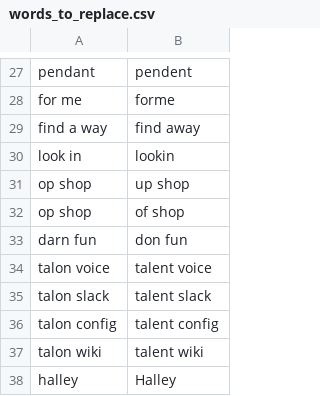
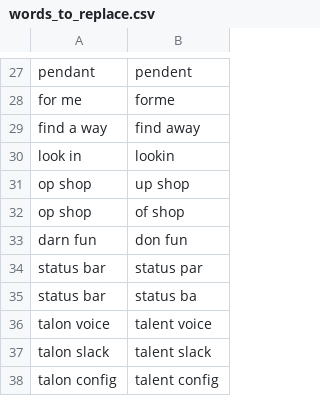
Before and after one commit to mimuki/dotfiles, a CSV file: dot_talon/user/community/settings/words_to_replace.csv, drawn as a sheet; only a part is shown, gaps mark what is left out; the shorter side is filled out with more unchanged rows; the diff names each change by its address in the sheet, - before the commit and + after, or states it on an @@ line.

```diff
--- a/dot_talon/user/community/settings/words_to_replace.csv
+++ b/dot_talon/user/community/settings/words_to_replace.csv
+row 34: status bar | status par
+row 35: status bar | status ba
```
Also changed, not shown: 3 other files.
